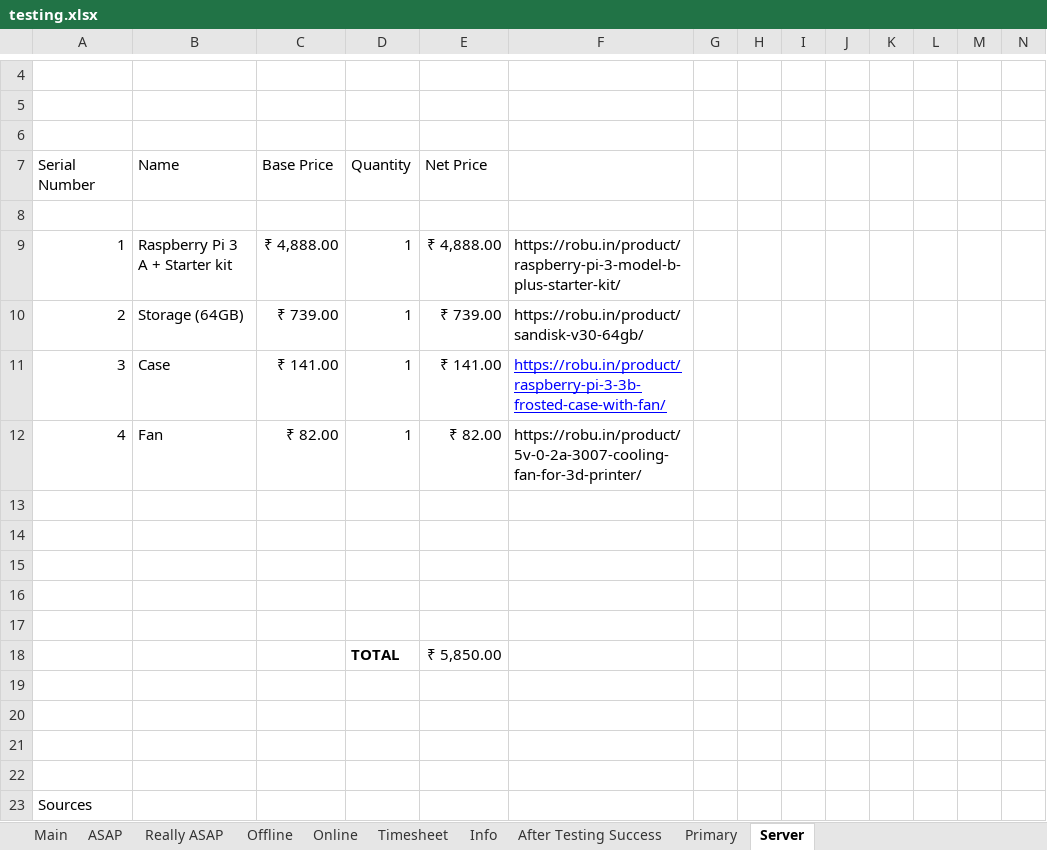
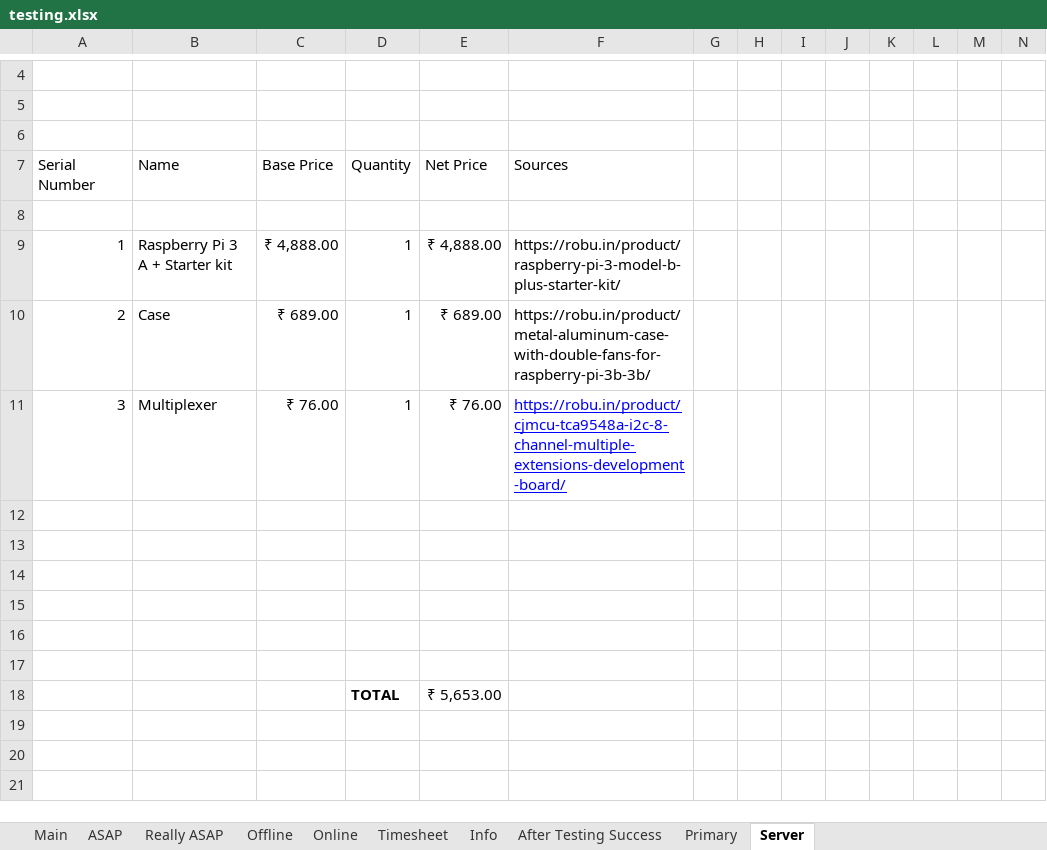
Before and after one commit to adrieljpaul1/lss, an Excel workbook: docs/testing.xlsx, sheet Server, drawn as a sheet; only a part is shown, gaps mark what is left out; values as stored, in another font and other column widths than the file's, no borders; removed rows and columns are numbered as before the commit, all else as after; rows hold the shown columns only; the diff names each change by its address in the sheet, - before the commit and + after, or states it on an @@ line.

Commit message:
add final excel

```diff
--- a/docs/testing.xlsx (sheet Server)
+++ b/docs/testing.xlsx (sheet Server)
-F7: (empty)
+F7: Sources
-B10: Storage (64GB)
+B10: Case
-C10: ₹ 739.00
+C10: ₹ 689.00
-E10: ₹ 739.00
+E10: ₹ 689.00
-F10: https://robu.in/product/sandisk-v30-64gb/
+F10: https://robu.in/product/metal-aluminum-case-with-double-fans-for-raspberry-pi-3b-3b/
-B11: Case
+B11: Multiplexer
-C11: ₹ 141.00
+C11: ₹ 76.00
-E11: ₹ 141.00
+E11: ₹ 76.00
-F11: https://robu.in/product/raspberry-pi-3-3b-frosted-case-with-fan/
+F11: https://robu.in/product/cjmcu-tca9548a-i2c-8-channel-multiple-extensions-development-board/
-row 12: 4 | Fan | ₹ 82.00 | 1 | ₹ 82.00 | https://robu.in/product/5v-0-2a-3007-cooling-fan-for-3d-printer/
-row 18:  |  |  | TOTAL | ₹ 5,850.00
-row 18: (empty)
+row 18:  |  |  | TOTAL | ₹ 5,653.00
-row 21: (empty)
-row 22: (empty)
-row 23: Sources
```
Also changed, not shown: 1 other file.
